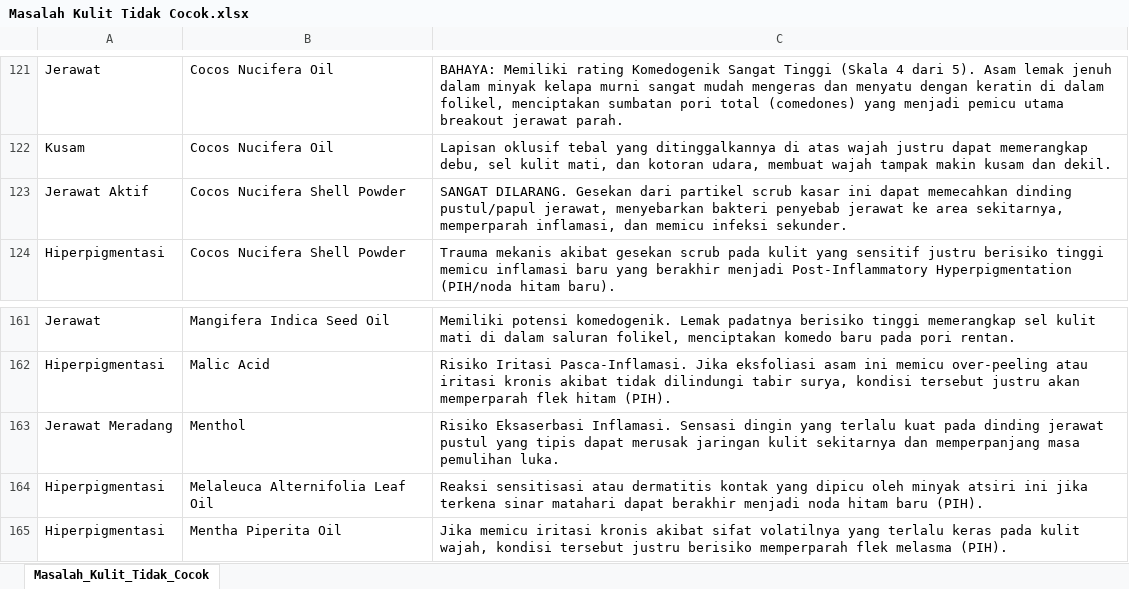
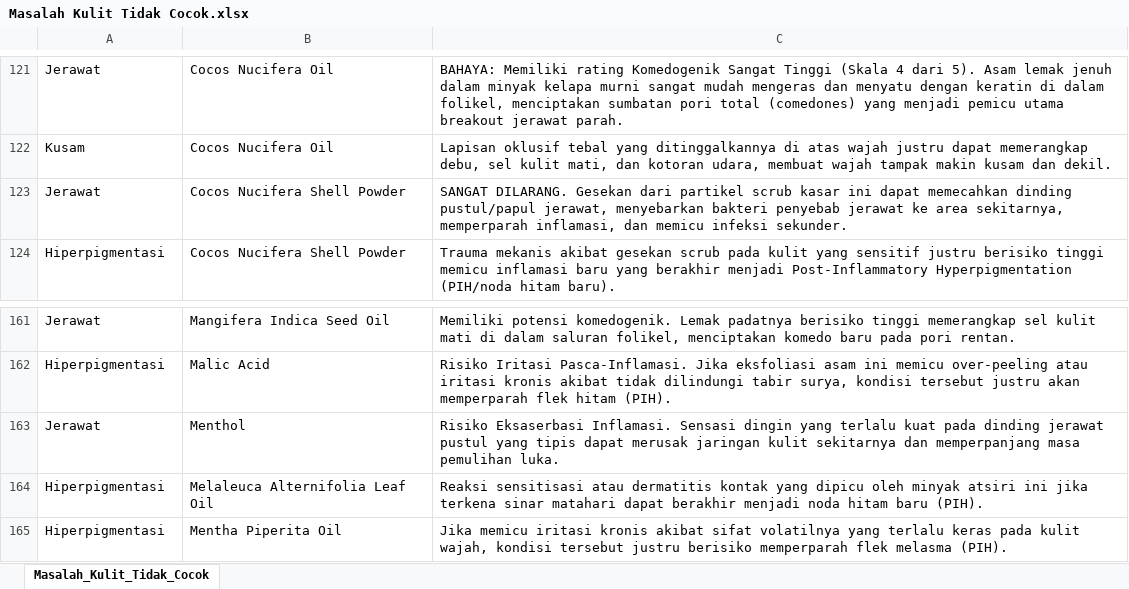
Before and after one commit to dikaenwo/backend-TA, an Excel workbook: Dataset/Masalah Kulit Tidak Cocok.xlsx, sheet Masalah_Kulit_Tidak_Cocok, drawn as a sheet; only a part is shown, gaps mark what is left out; values as stored, in another font and other column widths than the file's, no borders; the diff names each change by its address in the sheet, - before the commit and + after, or states it on an @@ line.

```diff
--- a/Dataset/Masalah Kulit Tidak Cocok.xlsx (sheet Masalah_Kulit_Tidak_Cocok)
+++ b/Dataset/Masalah Kulit Tidak Cocok.xlsx (sheet Masalah_Kulit_Tidak_Cocok)
-A123: Jerawat Aktif
+A123: Jerawat
-A163: Jerawat Meradang
+A163: Jerawat
```
Also changed, not shown: Dataset/Jenis Kulit Cocok.xlsx, Dataset/Jenis Kulit Tidak Cocok.xlsx, 2 other files.
